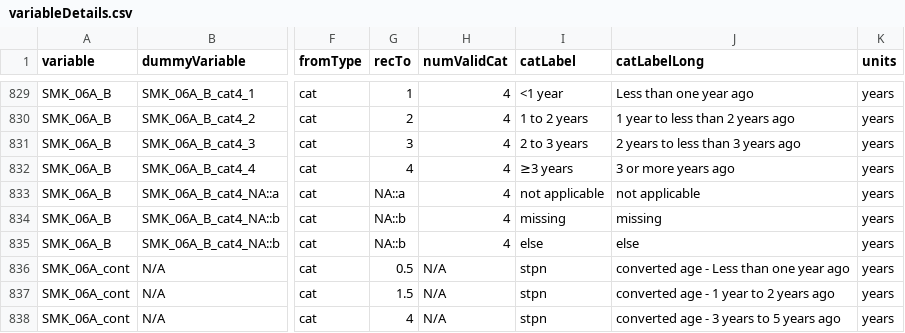
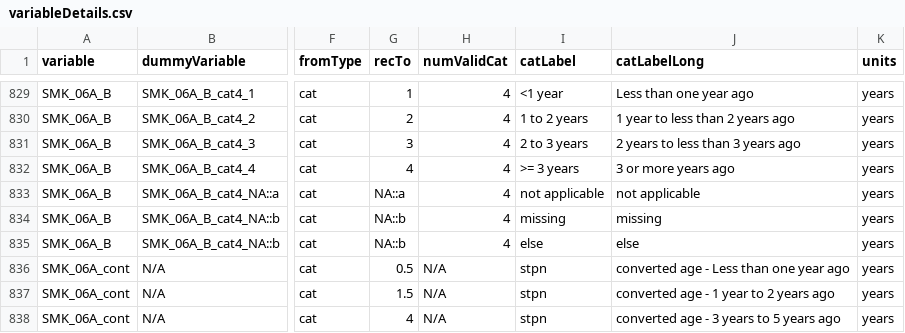
Before and after one commit to Big-Life-Lab/cchsflow, a CSV file: inst/extdata/variableDetails.csv, drawn as a sheet; only a part is shown, gaps mark what is left out; the diff names each change by its address in the sheet, - before the commit and + after, or states it on an @@ line.

Commit message:
[Debug] fix ASCII issue in variableDetails.csv

```diff
--- a/inst/extdata/variableDetails.csv
+++ b/inst/extdata/variableDetails.csv
-I832 (catLabel): ≥3 years
+I832 (catLabel): >= 3 years
```
Also changed, not shown: 1 other file.
